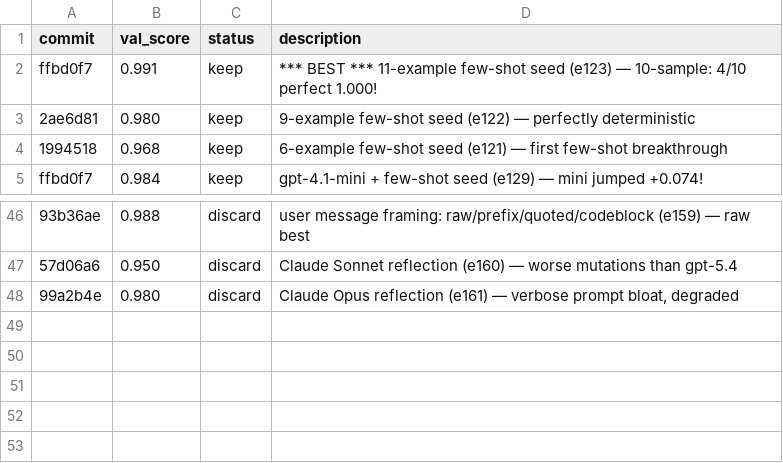
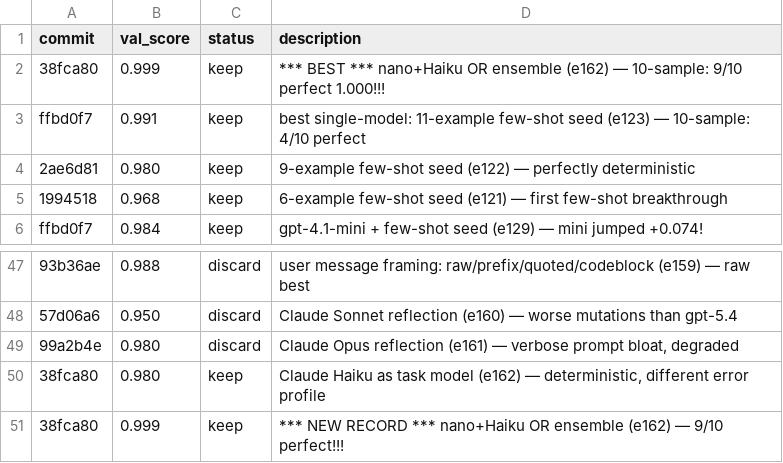
Before and after one commit to prsabahrami/voice-ai-research, a TSV file: gepa/results.tsv, drawn as a sheet; only a part is shown, gaps mark what is left out; addresses are those after the commit; the diff names each change by its address in the sheet, - before the commit and + after, or states it on an @@ line.

```diff
--- a/gepa/results.tsv
+++ b/gepa/results.tsv
+row 2: 38fca80 | 0.999 | keep | *** BEST *** nano+Haiku OR ensemble (e162) — 10-sample: 9/10 perfect 1.000!!!
-D3 (description): *** BEST *** 11-example few-shot seed (e123) — 10-sample: 4/10 perfect 1.000!
+D3 (description): best single-model: 11-example few-shot seed (e123) — 10-sample: 4/10 perfect
+row 50: 38fca80 | 0.980 | keep | Claude Haiku as task model (e162) — deterministic, different error profile
+row 51: 38fca80 | 0.999 | keep | *** NEW RECORD *** nano+Haiku OR ensemble (e162) — 9/10 perfect!!!
```
Also changed, not shown: 1 other file.
